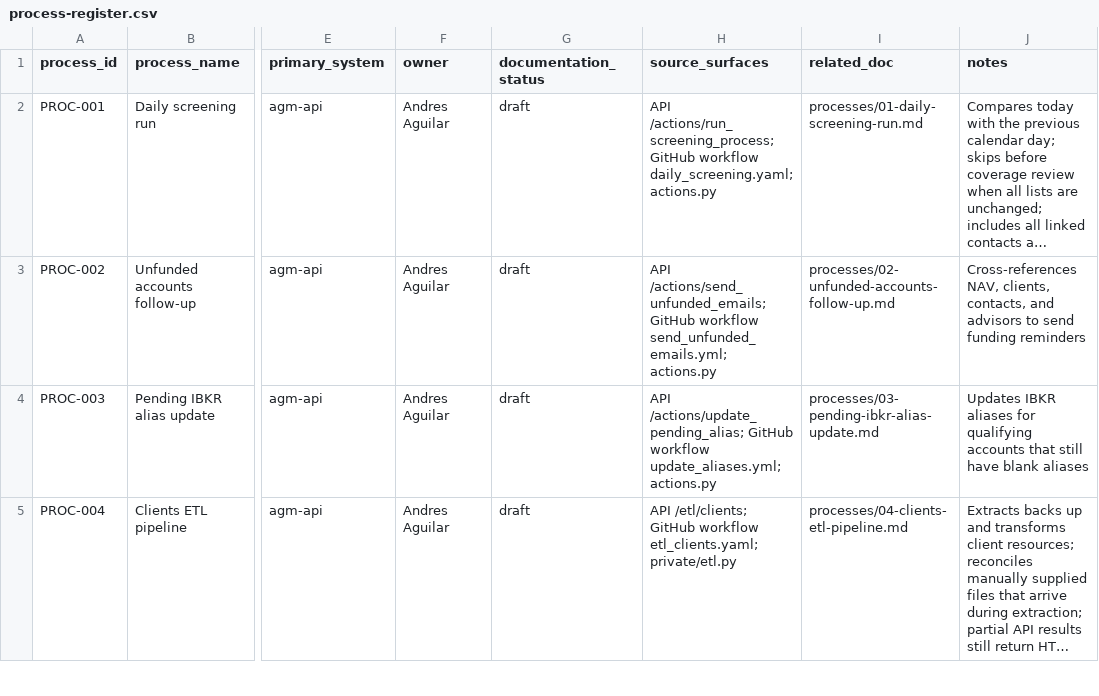
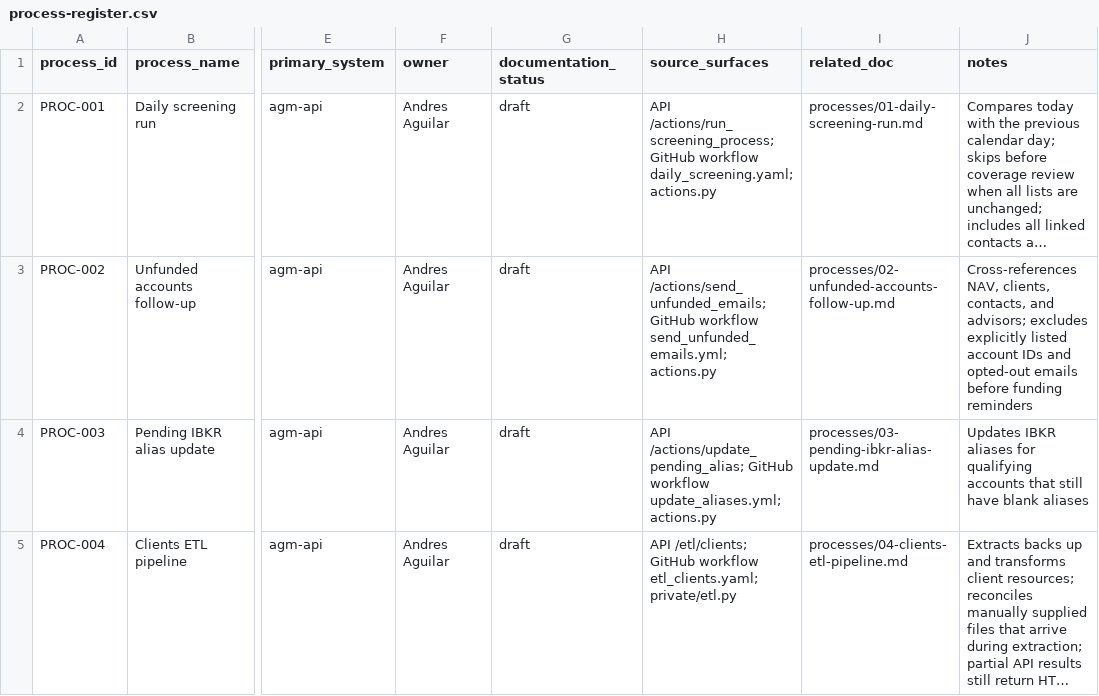
Before and after one commit to agmtrader/compliance, a CSV file: processes/process-register.csv, drawn as a sheet; only a part is shown, gaps mark what is left out; long unchanged cells end in …; the diff names each change by its address in the sheet, - before the commit and + after, or states it on an @@ line.

Commit message:
Document unfunded account exclusion control

```diff
--- a/processes/process-register.csv
+++ b/processes/process-register.csv
-J3 (notes): …contacts, and advisors to send funding reminders
+J3 (notes): …contacts, and advisors; excludes explicitly listed account IDs and opted-out emails before funding reminders
```
Also changed, not shown: 1 other file.
